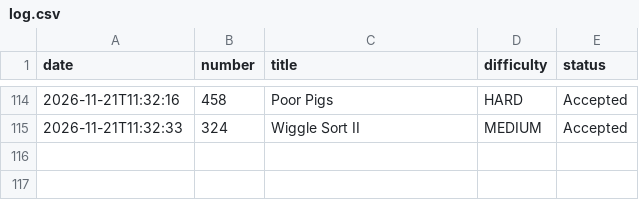
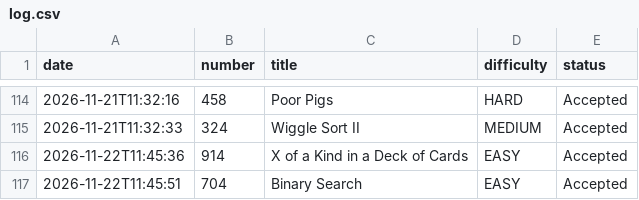
Before and after one commit to harshitashiny/automation, a CSV file: log.csv, drawn as a sheet; only a part is shown, gaps mark what is left out; the diff names each change by its address in the sheet, - before the commit and + after, or states it on an @@ line.

```diff
--- a/log.csv
+++ b/log.csv
+row 116: 2026-11-22T11:45:36 | 914 | X of a Kind in a Deck of Cards | EASY | Accepted
+row 117: 2026-11-22T11:45:51 | 704 | Binary Search | EASY | Accepted
```
Also changed, not shown: 2 other files.
